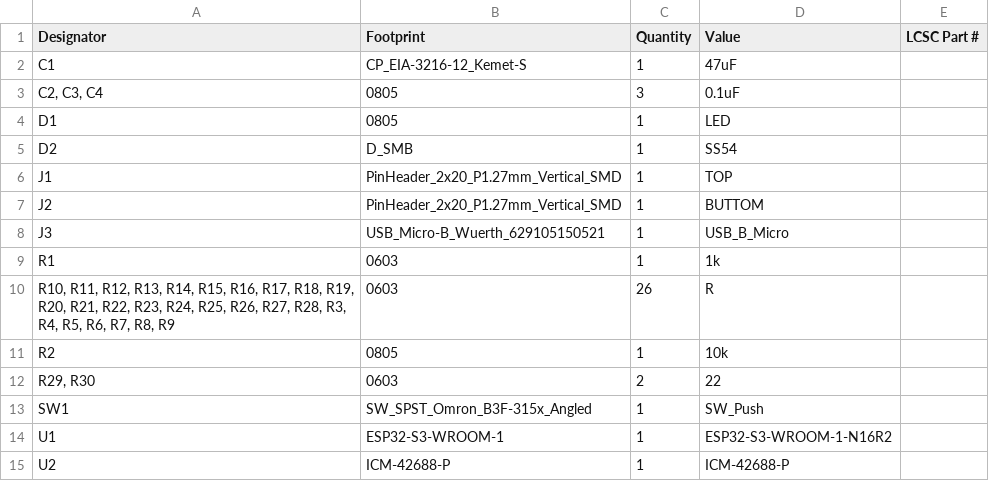
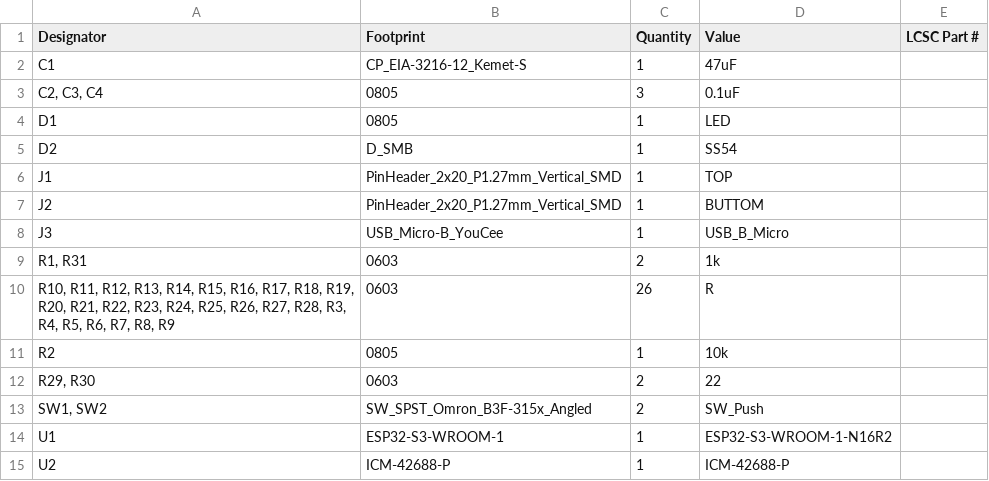
Before and after one commit to charles-lyc/Pindar, a CSV file: hw/kicad/cpu/esp32 s3/production/bom.csv, drawn as a sheet.

```diff
--- a/hw/kicad/cpu/esp32 s3/production/bom.csv
+++ b/hw/kicad/cpu/esp32 s3/production/bom.csv
@@ -7,4 +7,4 @@ J1,PinHeader_2x20_P1.27mm_Vertical_SMD,1,TOP,
 J2,PinHeader_2x20_P1.27mm_Vertical_SMD,1,BUTTOM,
-J3,USB_Micro-B_Wuerth_629105150521,1,USB_B_Micro,
-R1,0603,1,1k,
+J3,USB_Micro-B_YouCee,1,USB_B_Micro,
+"R1, R31",0603,2,1k,
 "R10, R11, R12, R13, R14, R15, R16, R17, R18, R19, R20, R21, R22, R23, R24, R25, R26, R27, R28, R3, R4, R5, R6, R7, R8, R9",0603,26,R,
@@ -12,3 +12,3 @@ R2,0805,1,10k,
 "R29, R30",0603,2,22,
-SW1,SW_SPST_Omron_B3F-315x_Angled,1,SW_Push,
+"SW1, SW2",SW_SPST_Omron_B3F-315x_Angled,2,SW_Push,
 U1,ESP32-S3-WROOM-1,1,ESP32-S3-WROOM-1-N16R2,
```
Also changed, not shown: hw/kicad/base/power_16V/production/bom.csv, hw/kicad/base/power_16V/production/positions.csv, 16 other files.
